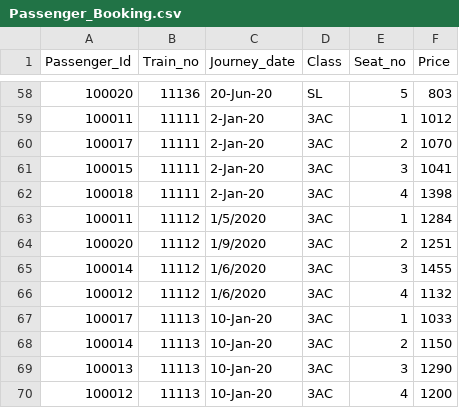
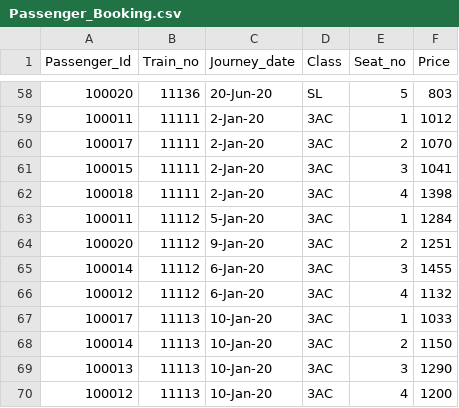
Before and after one commit to shivamkrsarin1996/DB1, a CSV file: New Data if Needed/Passenger_Booking.csv, drawn as a sheet; only a part is shown, gaps mark what is left out.

Commit message:
Update Passenger_Booking.csv

```diff
--- a/New Data if Needed/Passenger_Booking.csv
+++ b/New Data if Needed/Passenger_Booking.csv
@@ -62,6 +62,6 @@ Passenger_Id,Train_no,Journey_date,Class,Seat_no,Price
 100018,11111,2-Jan-20,3AC,4,1398
-100011,11112,1/5/2020,3AC,1,1284
-100020,11112,1/9/2020,3AC,2,1251
-100014,11112,1/6/2020,3AC,3,1455
-100012,11112,1/6/2020,3AC,4,1132
+100011,11112,5-Jan-20,3AC,1,1284
+100020,11112,9-Jan-20,3AC,2,1251
+100014,11112,6-Jan-20,3AC,3,1455
+100012,11112,6-Jan-20,3AC,4,1132
 100017,11113,10-Jan-20,3AC,1,1033
```
